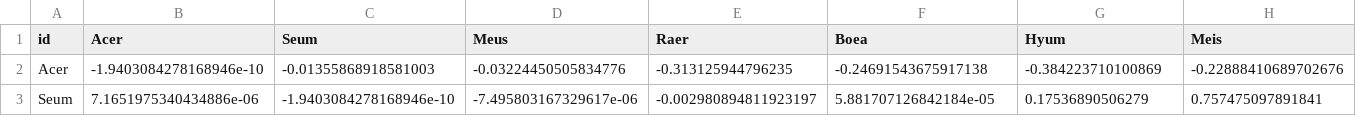
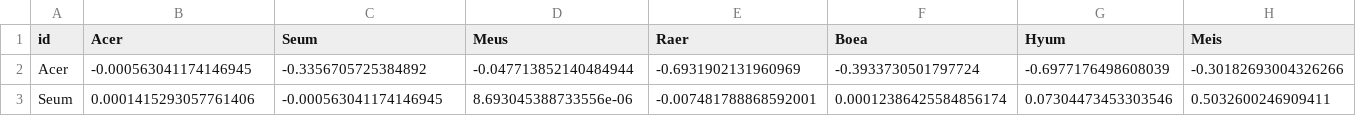
Before and after one commit to asaldivar93/cobra, a CSV file: results/interaction_matrix/fitted/ic_My_20.csv, drawn as a sheet; only a part is shown; the diff covers the shown part only; the diff names each change by its address in the sheet, - before the commit and + after, or states it on an @@ line.

```diff
--- a/results/interaction_matrix/fitted/ic_My_20.csv
+++ b/results/interaction_matrix/fitted/ic_My_20.csv
-B2 (Acer): -1.9403084278168946e-10
+B2 (Acer): -0.000563041174146945
-C2 (Seum): -0.01355868918581003
+C2 (Seum): -0.3356705725384892
-D2 (Meus): -0.03224450505834776
+D2 (Meus): -0.047713852140484944
-E2 (Raer): -0.313125944796235
+E2 (Raer): -0.6931902131960969
-F2 (Boea): -0.24691543675917138
+F2 (Boea): -0.3933730501797724
-G2 (Hyum): -0.384223710100869
+G2 (Hyum): -0.6977176498608039
-H2 (Meis): -0.22888410689702676
+H2 (Meis): -0.30182693004326266
-B3 (Acer): 7.1651975340434886e-06
+B3 (Acer): 0.0001415293057761406
-C3 (Seum): -1.9403084278168946e-10
+C3 (Seum): -0.000563041174146945
-D3 (Meus): -7.495803167329617e-06
+D3 (Meus): 8.693045388733556e-06
-E3 (Raer): -0.002980894811923197
+E3 (Raer): -0.007481788868592001
-F3 (Boea): 5.881707126842184e-05
+F3 (Boea): 0.00012386425584856174
-G3 (Hyum): 0.17536890506279
+G3 (Hyum): 0.07304473453303546
-H3 (Meis): 0.757475097891841
+H3 (Meis): 0.5032600246909411
```
Also changed, not shown: 155 edited cells elsewhere in this file, results/interaction_matrix/fitted/ic_CIR_19.csv, 34 other files.
